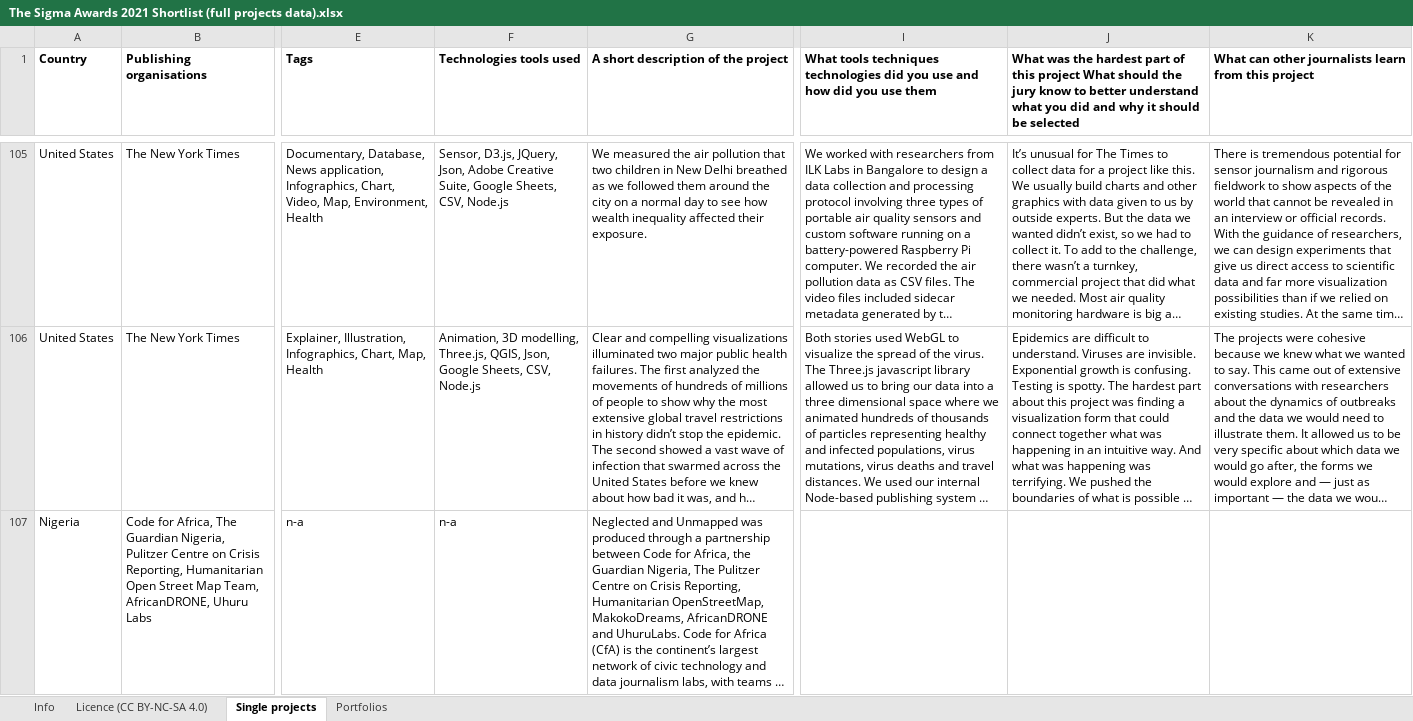
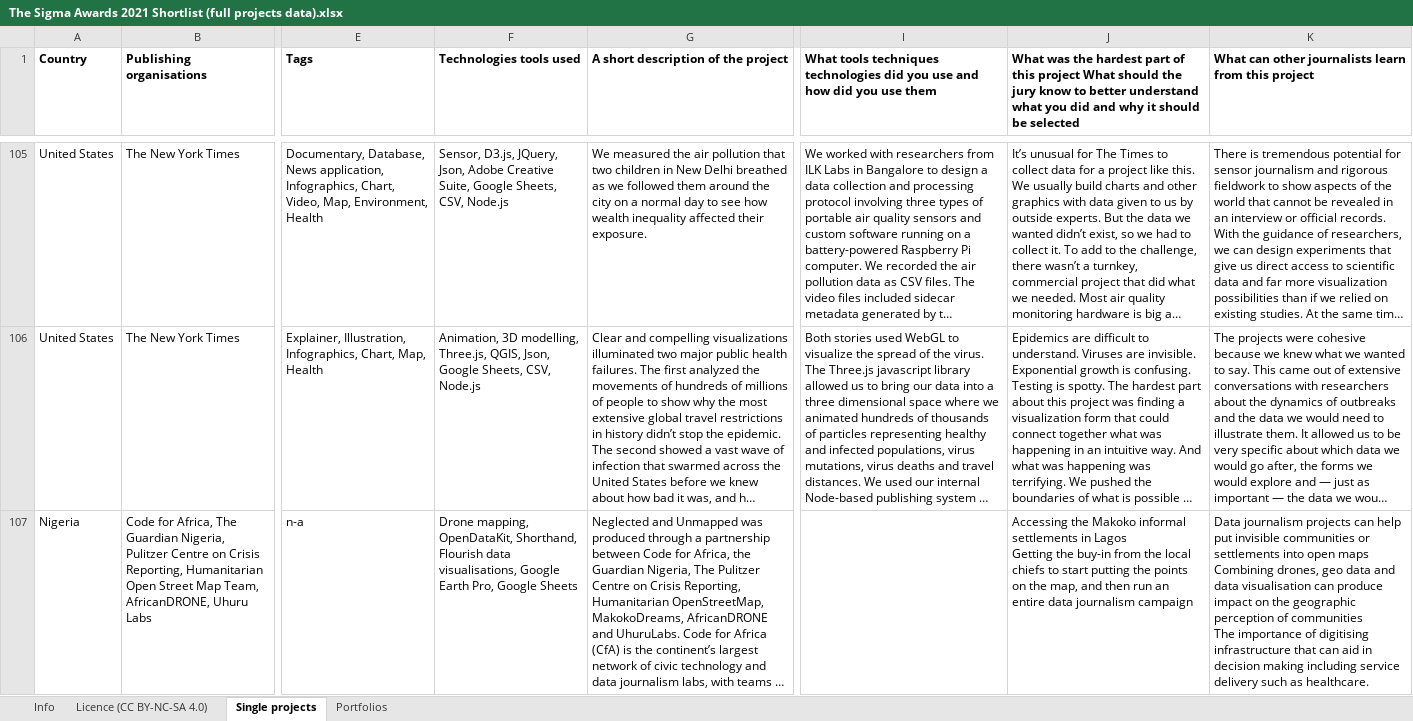
Before and after one commit to Sigma-Awards/shortlist-2021, an Excel workbook: The Sigma Awards 2021 Shortlist (full projects data).xlsx, sheet Single projects, drawn as a sheet; only a part is shown, gaps mark what is left out; long unchanged cells end in …; values as stored, in another font and other column widths than the file's, no borders; ↵ is a line break in a cell; the diff names each change by its address in the sheet, - before the commit and + after, or states it on an @@ line.

Commit message:
answers for Mapping Makoko updated

```diff
--- a/The Sigma Awards 2021 Shortlist (full projects data).xlsx (sheet Single projects)
+++ b/The Sigma Awards 2021 Shortlist (full projects data).xlsx (sheet Single projects)
-F107 (Technologies tools used): n-a
+F107 (Technologies tools used): Drone mapping, OpenDataKit, Shorthand, Flourish data visualisations, Google Earth Pro, Google Sheets
-J107: (empty)
+J107: Accessing the Makoko informal settlements in Lagos ↵ Getting the buy-in from the local chiefs to start putting the points on the map, and then run an entire data journalism campaign
-K107: (empty)
+K107: Data journalism projects can help put invisible communities or settlements into open maps ↵ Combining drones, geo data and data visualisation can produce impact on the geographic perception of communities ↵ The importance of digitising infrastructure that can aid in decision making including service delivery such as healthcare.
```
Also changed, not shown: 1 other file.
